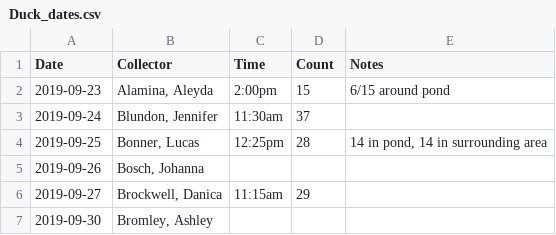
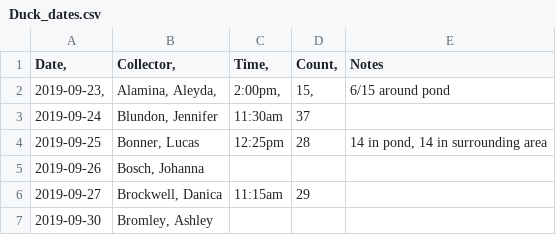
Before and after one commit to nmacneil/BIOL-3295, a CSV file: Labs/Duck_data/Duck_dates.csv, drawn as a sheet; only a part is shown.

Commit message:
Update Duck_dates.csv

```diff
--- a/Labs/Duck_data/Duck_dates.csv
+++ b/Labs/Duck_data/Duck_dates.csv
@@ -1,3 +1,3 @@
-Date	Collector	Time	Count	Notes
-2019-09-23	Alamina, Aleyda 	2:00pm	15	6/15 around pond
+"Date",	"Collector",	"Time",	"Count",	"Notes"
+2019-09-23,	"Alamina, Aleyda", 	2:00pm,	15,	6/15 around pond
 2019-09-24	Blundon, Jennifer	11:30am	37	
```
